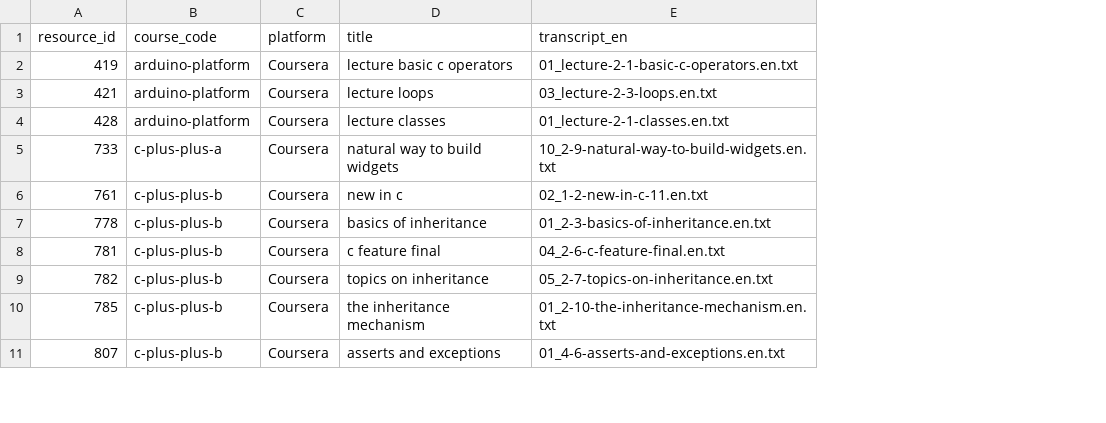
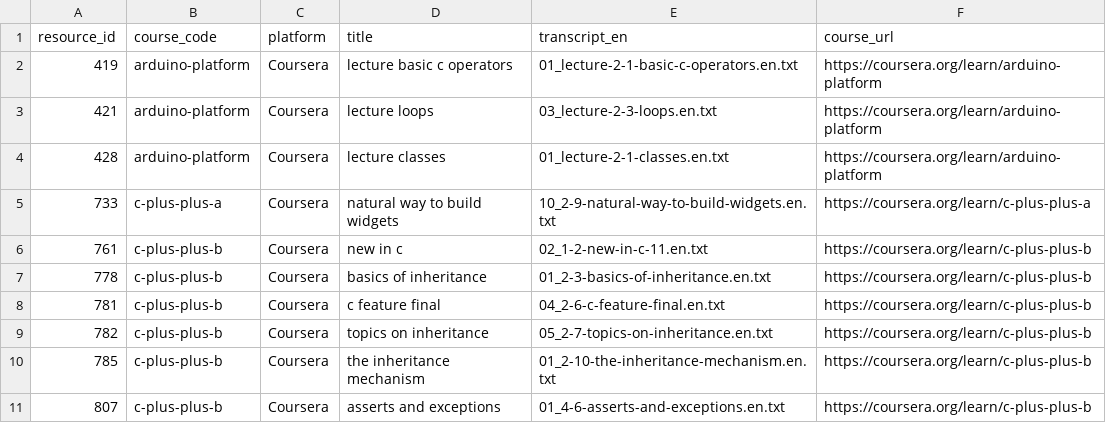
Before and after one commit to Ruframapi/CCI, a CSV file: 8-8-18-CCI_learning_resources.csv, drawn as a sheet; only a part is shown; the diff names each change by its address in the sheet, - before the commit and + after, or states it on an @@ line.

Commit message:
Dataset V2
Course URL added

```diff
--- a/8-8-18-CCI_learning_resources.csv
+++ b/8-8-18-CCI_learning_resources.csv
+column F (course_url), rows 2-11: https://coursera.org/learn/arduino-platform | https://coursera.org/learn/arduino-platform | https://coursera.org/learn/arduino-platform | https://coursera.org/learn/c-plus-plus-a | https://coursera.org/learn/c-plus-plus-b | https://coursera.org/learn/c-plus-plus-b | https://coursera.org/learn/c-plus-plus-b | https://coursera.org/learn/c-plus-plus-b | https://coursera.org/learn/c-plus-plus-b | https://coursera.org/learn/c-plus-plus-b
```
